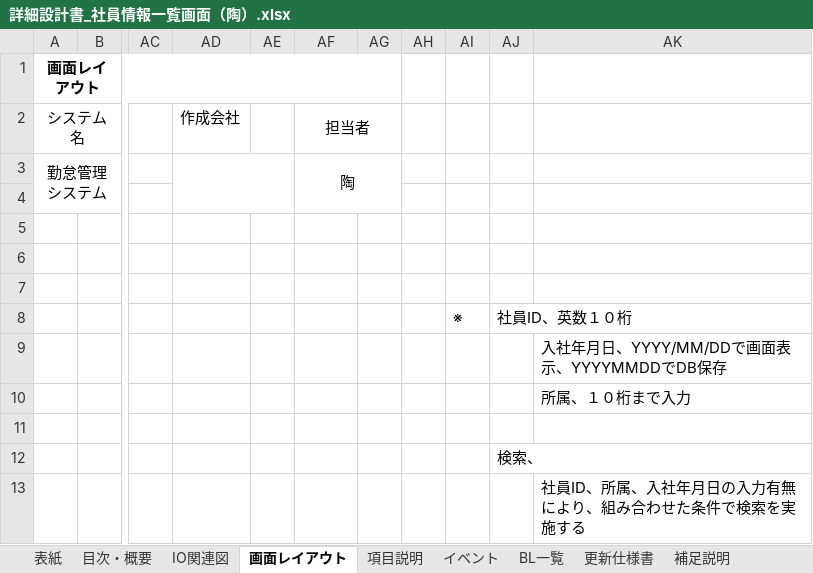
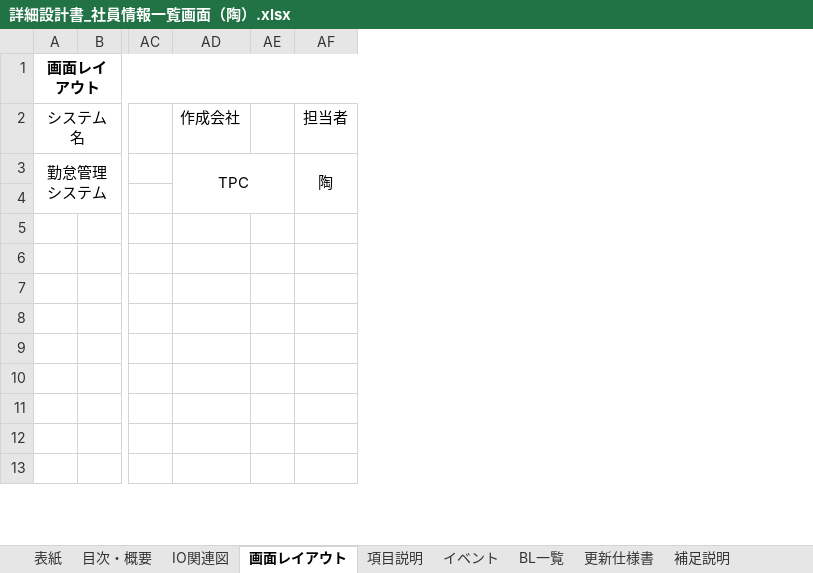
Before and after one commit to Takukun1114/202209-, an Excel workbook: 02_詳細設計書/01_詳細設計書/チーム1/詳細設計書_社員情報一覧画面（陶）.xlsx, sheet 画面レイアウト, drawn as a sheet; only a part is shown, gaps mark what is left out; values as stored, in another font and other column widths than the file's, no borders; charts and pictures not drawn; rows hold the shown columns only; the diff names each change by its address in the sheet, - before the commit and + after, or states it on an @@ line.

```diff
--- a/02_詳細設計書/01_詳細設計書/チーム1/詳細設計書_社員情報一覧画面（陶）.xlsx (sheet 画面レイアウト)
+++ b/02_詳細設計書/01_詳細設計書/チーム1/詳細設計書_社員情報一覧画面（陶）.xlsx (sheet 画面レイアウト)
-column AG, empty
-column AH, empty
-column AI, row 8: ※
-column AJ, rows 8-12: 社員ID、英数１０桁 |  |  |  | 検索、
-column AK, rows 9-13: 入社年月日、YYYY/MM/DDで画面表示、YYYYMMDDでDB保存 | 所属、１０桁まで入力 |  |  | 社員ID、所属、入社年月日の入力有無により、組み合わせた条件で検索を実施する
-AF2:AG2 merged
-AD3 (作成会社): (empty)
+AD3 (作成会社): TPC
-row 8:  |  |  |  |  |  |  |  | ※ | 社員ID、英数１０桁
+row 8: (empty)
```
Also changed, not shown: sheet イベント, sheet 補足説明, sheet 目次・概要, sheet BL一覧, sheet 項目説明, sheet 更新仕様書, 2 more sheets, other sheet tabs, charts or pictures.
